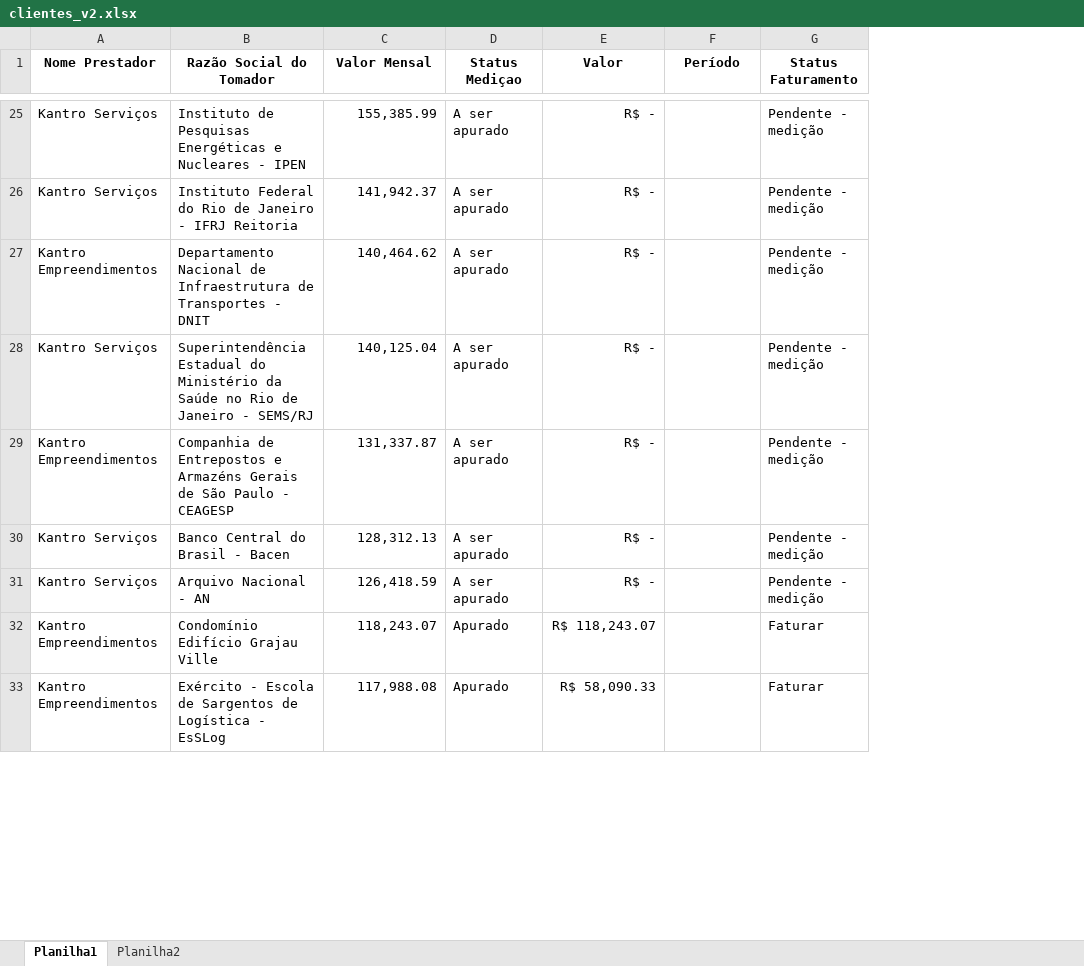
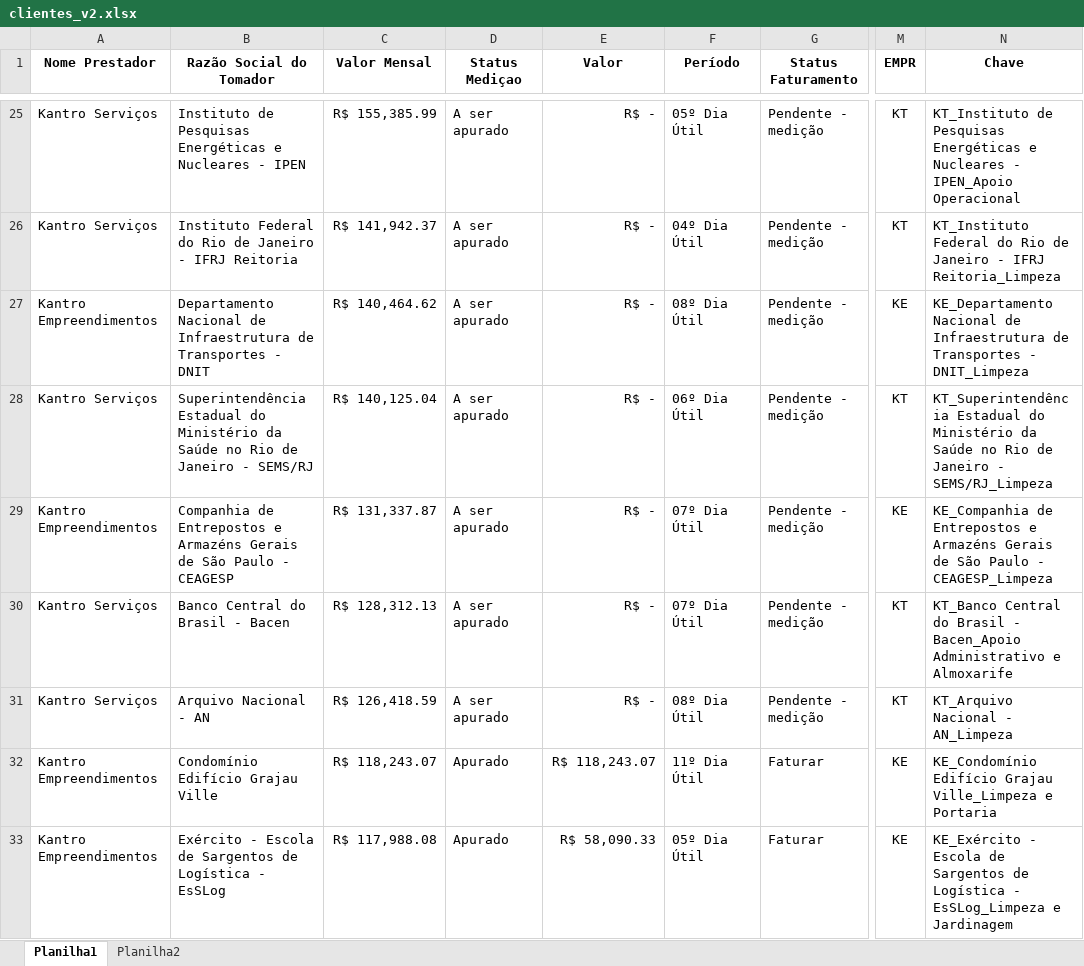
Before and after one commit to JLuizDonato/dashboard_faturamento, an Excel workbook: clientes_v2.xlsx, sheet Planilha1, drawn as a sheet; only a part is shown, gaps mark what is left out; values as stored, in another font and other column widths than the file's, no borders; conditional formats and table styles not drawn; the diff covers the shown part only; the diff names each change by its address in the sheet, - before the commit and + after, or states it on an @@ line.

Commit message:
teste 1 dia útil

```diff
--- a/clientes_v2.xlsx (sheet Planilha1)
+++ b/clientes_v2.xlsx (sheet Planilha1)
+column M (EMPR), rows 25-33: KT | KT | KE | KT | KE | KT | KT | KE | KE
+column N (Chave), rows 25-33: KT_Instituto de Pesquisas Energéticas e Nucleares - IPEN_Apoio Operacional | KT_Instituto Federal do Rio de Janeiro - IFRJ Reitoria_Limpeza | KE_Departamento Nacional de Infraestrutura de Transportes - DNIT_Limpeza | KT_Superintendência Estadual do Ministério da Saúde no Rio de Janeiro - SEMS/RJ_Limpeza | KE_Companhia de Entrepostos e Armazéns Gerais de São Paulo - CEAGESP_Limpeza | KT_Banco Central do Brasil - Bacen_Apoio Administrativo e Almoxarife | KT_Arquivo Nacional - AN_Limpeza | KE_Condomínio Edifício Grajau Ville_Limpeza e Portaria | KE_Exército - Escola de Sargentos de Logística - EsSLog_Limpeza e Jardinagem
-C25 (Valor Mensal): 155,385.99
+C25 (Valor Mensal): R$ 155,385.99
-F25 (Período): (empty)
+F25 (Período): 05º Dia Útil
-C26 (Valor Mensal): 141,942.37
+C26 (Valor Mensal): R$ 141,942.37
-F26 (Período): (empty)
+F26 (Período): 04º Dia Útil
-C27 (Valor Mensal): 140,464.62
+C27 (Valor Mensal): R$ 140,464.62
-F27 (Período): (empty)
+F27 (Período): 08º Dia Útil
-C28 (Valor Mensal): 140,125.04
+C28 (Valor Mensal): R$ 140,125.04
-F28 (Período): (empty)
+F28 (Período): 06º Dia Útil
-C29 (Valor Mensal): 131,337.87
+C29 (Valor Mensal): R$ 131,337.87
-F29:F30 (Período): (empty)
+F29:F30 (Período): 07º Dia Útil
-C30 (Valor Mensal): 128,312.13
+C30 (Valor Mensal): R$ 128,312.13
-C31 (Valor Mensal): 126,418.59
+C31 (Valor Mensal): R$ 126,418.59
-F31 (Período): (empty)
+F31 (Período): 08º Dia Útil
-C32 (Valor Mensal): 118,243.07
+C32 (Valor Mensal): R$ 118,243.07
-F32 (Período): (empty)
+F32 (Período): 11º Dia Útil
-C33 (Valor Mensal): 117,988.08
+C33 (Valor Mensal): R$ 117,988.08
-F33 (Período): (empty)
+F33 (Período): 05º Dia Útil
```
Also changed, not shown: 144 edited cells elsewhere in this sheet, formulas that keep their value.
